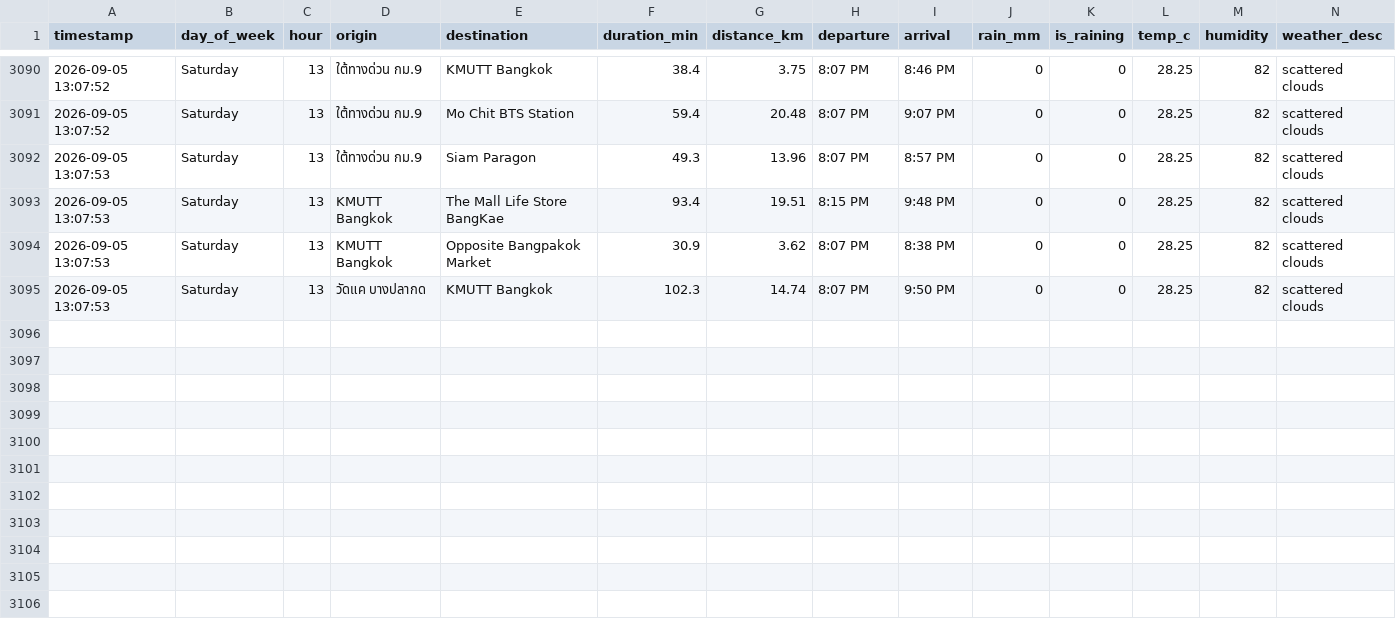
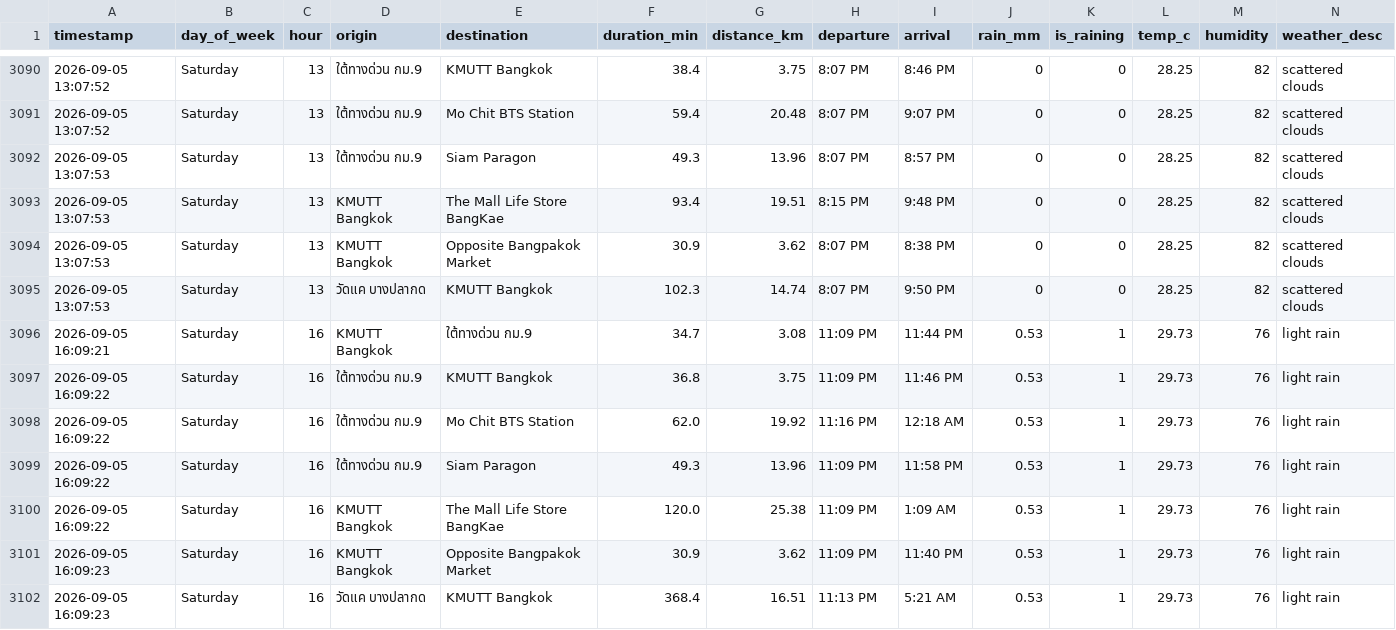
Before and after one commit to Spiing/bkk-transit-data, a CSV file: transit_data.csv, drawn as a sheet; only a part is shown, gaps mark what is left out; the diff names each change by its address in the sheet, - before the commit and + after, or states it on an @@ line.

```diff
--- a/transit_data.csv
+++ b/transit_data.csv
+row 3096: 2026-09-05 16:09:21 | Saturday | 16 | KMUTT Bangkok | ใต้ทางด่วน กม.9 | 34.7 | 3.08 | 11:09 PM | 11:44 PM | 0.53 | 1 | 29.73 | 76 | light rain
+row 3097: 2026-09-05 16:09:22 | Saturday | 16 | ใต้ทางด่วน กม.9 | KMUTT Bangkok | 36.8 | 3.75 | 11:09 PM | 11:46 PM | 0.53 | 1 | 29.73 | 76 | light rain
+row 3098: 2026-09-05 16:09:22 | Saturday | 16 | ใต้ทางด่วน กม.9 | Mo Chit BTS Station | 62.0 | 19.92 | 11:16 PM | 12:18 AM | 0.53 | 1 | 29.73 | 76 | light rain
+row 3099: 2026-09-05 16:09:22 | Saturday | 16 | ใต้ทางด่วน กม.9 | Siam Paragon | 49.3 | 13.96 | 11:09 PM | 11:58 PM | 0.53 | 1 | 29.73 | 76 | light rain
+row 3100: 2026-09-05 16:09:22 | Saturday | 16 | KMUTT Bangkok | The Mall Life Store BangKae | 120.0 | 25.38 | 11:09 PM | 1:09 AM | 0.53 | 1 | 29.73 | 76 | light rain
+row 3101: 2026-09-05 16:09:23 | Saturday | 16 | KMUTT Bangkok | Opposite Bangpakok Market | 30.9 | 3.62 | 11:09 PM | 11:40 PM | 0.53 | 1 | 29.73 | 76 | light rain
+row 3102: 2026-09-05 16:09:23 | Saturday | 16 | วัดแค บางปลากด | KMUTT Bangkok | 368.4 | 16.51 | 11:13 PM | 5:21 AM | 0.53 | 1 | 29.73 | 76 | light rain
```
